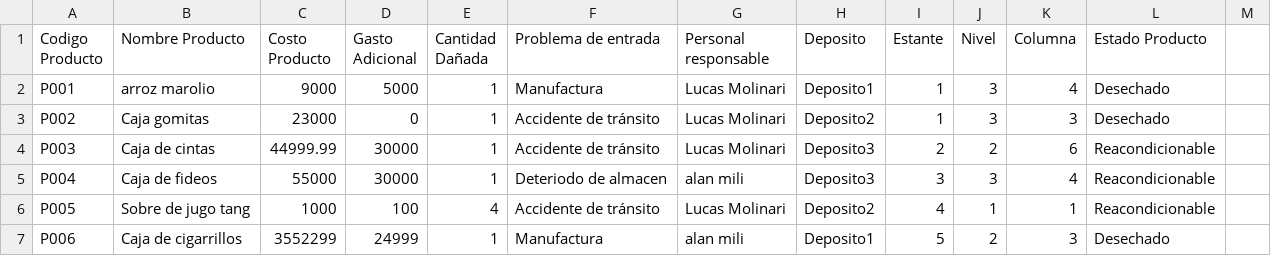
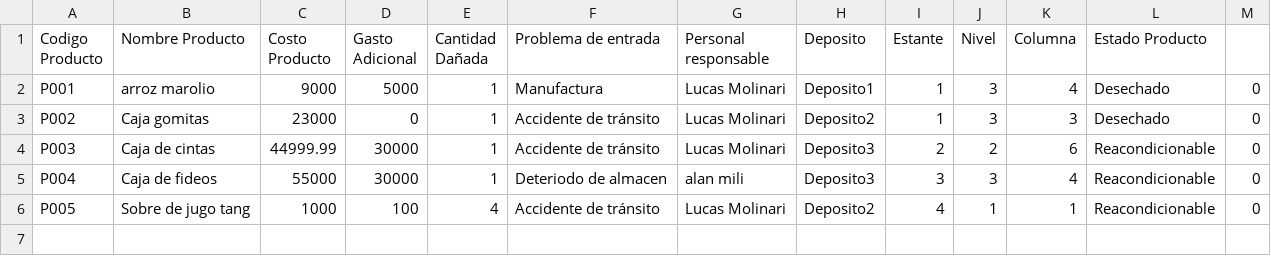
Before and after one commit to MaximoAlejandroKirichuk/02-Proyecto-ProductosDefectuosos, a CSV file: 02-ProductosDefectuosos/Datos/Productos.csv, drawn as a sheet.

Commit message:
Se creo una interfaz para hacer el abm para productos que solo usa el administrador. Tambien se genero el formulario donde se hace este abm

```diff
--- a/02-ProductosDefectuosos/Datos/Productos.csv
+++ b/02-ProductosDefectuosos/Datos/Productos.csv
@@ -1,7 +1,6 @@
 Codigo Producto;Nombre Producto;Costo Producto;Gasto Adicional;Cantidad Dañada;Problema de entrada;Personal responsable;Deposito;Estante;Nivel;Columna;Estado Producto
-P001;arroz marolio;9000;5000;1;Manufactura;Lucas Molinari;Deposito1;1;3;4;Desechado
-P002;Caja gomitas;23000;0;1;Accidente de tránsito;Lucas Molinari;Deposito2;1;3;3;Desechado
-P003;Caja de cintas;44999.99;30000;1;Accidente de tránsito;Lucas Molinari;Deposito3;2;2;6;Reacondicionable
-P004;Caja de fideos;55000;30000;1;Deteriodo de almacen;alan mili;Deposito3;3;3;4;Reacondicionable
-P005;Sobre de jugo tang;1000;100;4;Accidente de tránsito;Lucas Molinari;Deposito2;4;1;1;Reacondicionable
-P006;Caja de cigarrillos;3552299;24999;1;Manufactura;alan mili;Deposito1;5;2;3;Desechado
+P001;arroz marolio;9000;5000;1;Manufactura;Lucas Molinari;Deposito1;1;3;4;Desechado;0
+P002;Caja gomitas;23000;0;1;Accidente de tránsito;Lucas Molinari;Deposito2;1;3;3;Desechado;0
+P003;Caja de cintas;44999.99;30000;1;Accidente de tránsito;Lucas Molinari;Deposito3;2;2;6;Reacondicionable;0
+P004;Caja de fideos;55000;30000;1;Deteriodo de almacen;alan mili;Deposito3;3;3;4;Reacondicionable;0
+P005;Sobre de jugo tang;1000;100;4;Accidente de tránsito;Lucas Molinari;Deposito2;4;1;1;Reacondicionable;0
```
Also changed, not shown: 12 other files.
